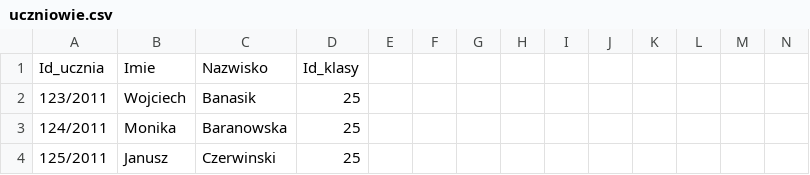
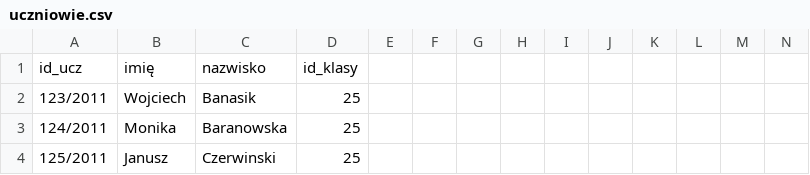
Before and after one commit to rawskim/gitrepo, a CSV file: uczniowie-98/uczniowie.csv, drawn as a sheet; only a part is shown; removed rows and columns are numbered as before the commit, all else as after; rows hold the shown columns only; the diff names each change by its address in the sheet, - before the commit and + after, or states it on an @@ line.

Commit message:
uczniowie-98

```diff
--- a/uczniowie-98/uczniowie.csv
+++ b/uczniowie-98/uczniowie.csv
-row 1: Id_ucznia | Imie | Nazwisko | Id_klasy
+row 1: id_ucz | imię | nazwisko | id_klasy
```
Also changed, not shown: uczniowie-98/oceny.csv, uczniowie-98/przedmioty.csv, 2 other files.
